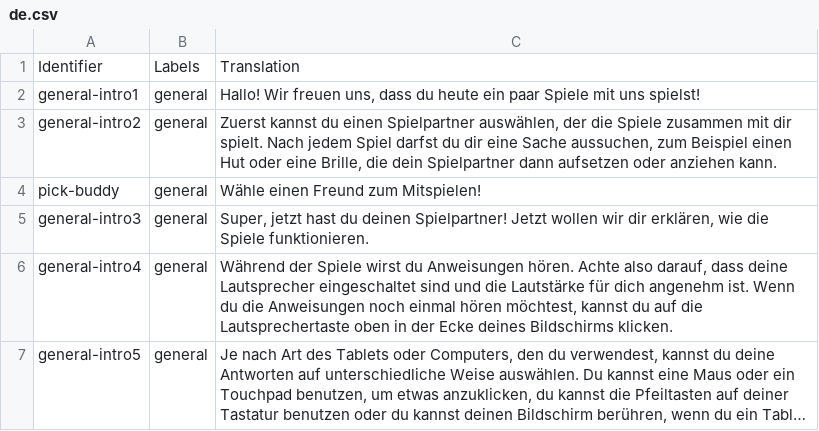
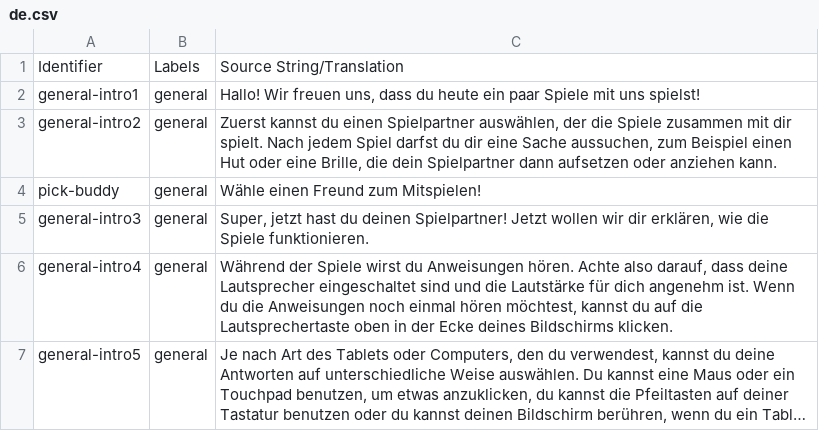
Before and after one commit to digital-pro/levante-audio, a CSV file: de.csv, drawn as a sheet; only a part is shown; long unchanged cells end in ….

Commit message:
New translations de.csv (bundle: 6)

```diff
--- a/de.csv
+++ b/de.csv
@@ -1,2 +1,2 @@
-Identifier,Labels,Translation
+Identifier,Labels,Source String/Translation
 general-intro1,general,"Hallo! Wir freuen uns, dass du heute ein paar Spiele mit uns spielst!"
```
